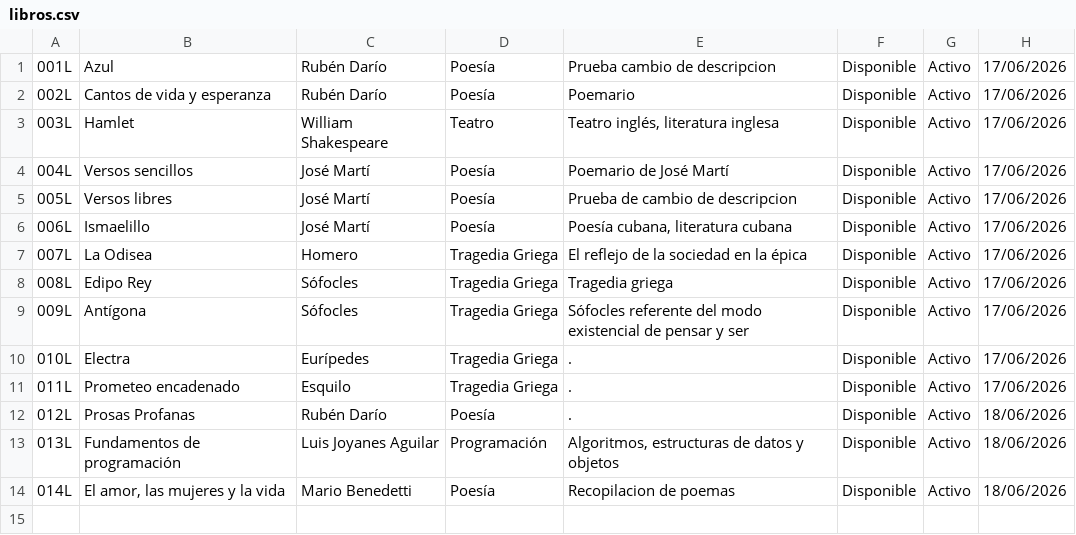
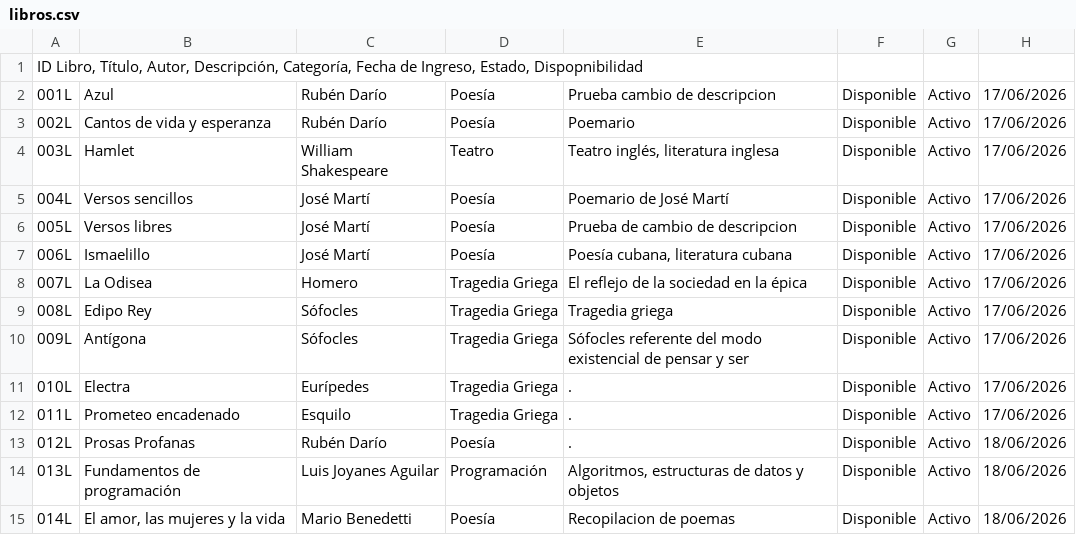
Before and after one commit to mbmar22/Gestion-Biblioteca-CNU0125, a CSV file: proyecto_final/archivos/libros.csv, drawn as a sheet.

```diff
--- a/proyecto_final/archivos/libros.csv
+++ b/proyecto_final/archivos/libros.csv
@@ -1 +1,2 @@
+ID Libro, Título, Autor, Descripción, Categoría, Fecha de Ingreso, Estado, Dispopnibilidad
 001L;Azul;Rubén Darío;Poesía;Prueba cambio de descripcion;Disponible;Activo;17/06/2026
```
Also changed, not shown: 4 other files.
